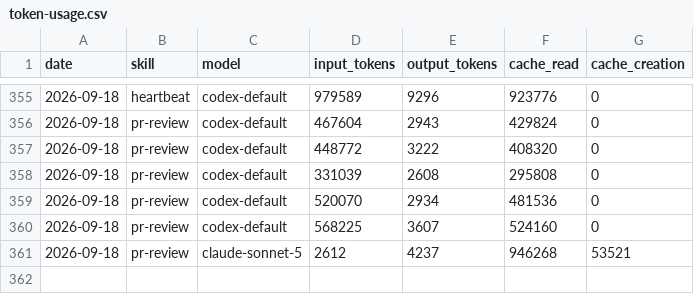
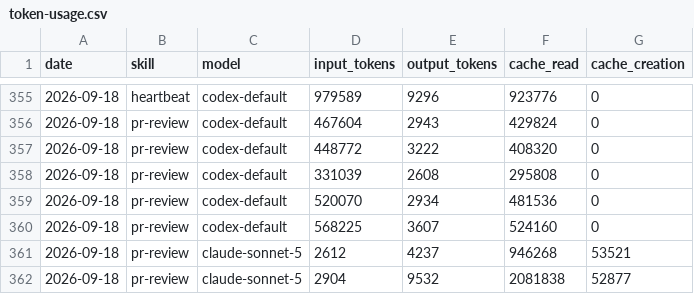
Before and after one commit to Svector-anu/svectors-lab, a CSV file: memory/token-usage.csv, drawn as a sheet; only a part is shown, gaps mark what is left out.

Commit message:
chore(pr-review): auto-commit 2026-09-18

```diff
--- a/memory/token-usage.csv
+++ b/memory/token-usage.csv
@@ -361 +361,2 @@ date,skill,model,input_tokens,output_tokens,cache_read,cache_creation
 2026-09-18,pr-review,claude-sonnet-5,2612,4237,946268,53521
+2026-09-18,pr-review,claude-sonnet-5,2904,9532,2081838,52877
```
Also changed, not shown: 6 other files.
